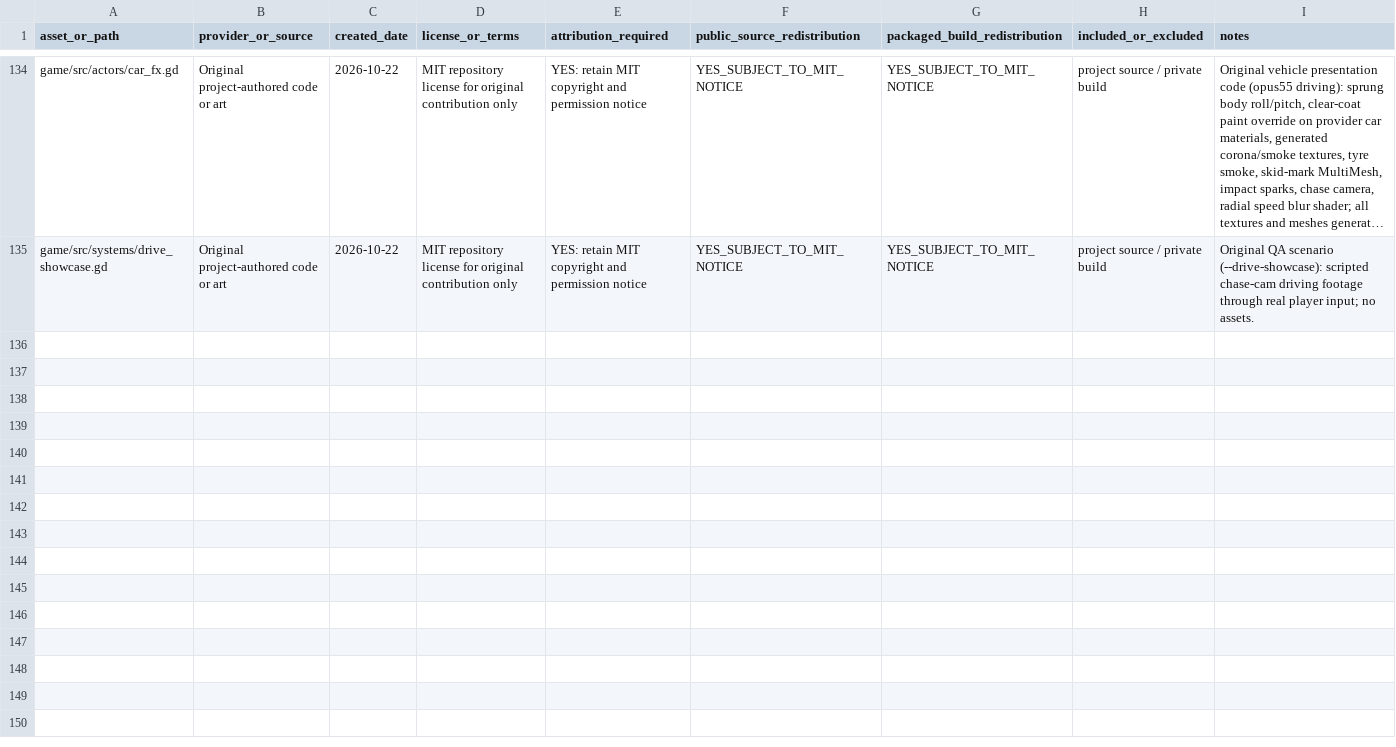
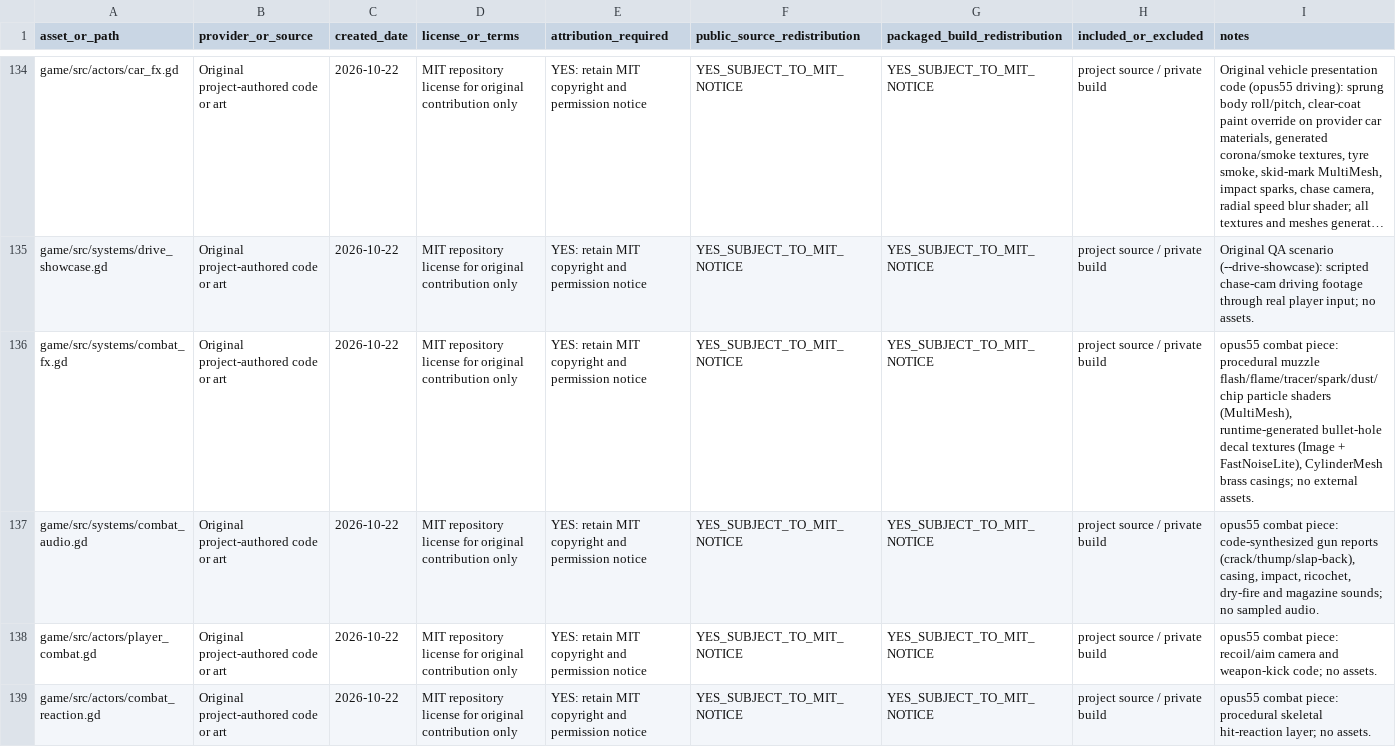
Before and after one commit to oh-ashen-one/gta-v-made-by-5-ai, a CSV file: docs/asset-manifest.csv, drawn as a sheet; only a part is shown, gaps mark what is left out; long unchanged cells end in …; rows hold the shown columns only; the diff covers the shown part only; the diff names each change by its address in the sheet, - before the commit and + after, or states it on an @@ line.

```diff
--- a/docs/asset-manifest.csv
+++ b/docs/asset-manifest.csv
+row 136: game/src/systems/combat_fx.gd | Original project-authored code or art | 2026-10-22 | MIT repository license for original contribution only | YES: retain MIT copyright and permission notice | YES_SUBJECT_TO_MIT_NOTICE | YES_SUBJECT_TO_MIT_NOTICE | project source / private build | opus55 combat piece: procedural muzzle flash/flame/tracer/spark/dust/chip particle shaders (MultiMesh), runtime-generated bullet-hole decal textures (Image + FastNoiseLite), CylinderMesh brass casings; no external assets.
+row 137: game/src/systems/combat_audio.gd | Original project-authored code or art | 2026-10-22 | MIT repository license for original contribution only | YES: retain MIT copyright and permission notice | YES_SUBJECT_TO_MIT_NOTICE | YES_SUBJECT_TO_MIT_NOTICE | project source / private build | opus55 combat piece: code-synthesized gun reports (crack/thump/slap-back), casing, impact, ricochet, dry-fire and magazine sounds; no sampled audio.
+row 138: game/src/actors/player_combat.gd | Original project-authored code or art | 2026-10-22 | MIT repository license for original contribution only | YES: retain MIT copyright and permission notice | YES_SUBJECT_TO_MIT_NOTICE | YES_SUBJECT_TO_MIT_NOTICE | project source / private build | opus55 combat piece: recoil/aim camera and weapon-kick code; no assets.
+row 139: game/src/actors/combat_reaction.gd | Original project-authored code or art | 2026-10-22 | MIT repository license for original contribution only | YES: retain MIT copyright and permission notice | YES_SUBJECT_TO_MIT_NOTICE | YES_SUBJECT_TO_MIT_NOTICE | project source / private build | opus55 combat piece: procedural skeletal hit-reaction layer; no assets.
```
Also changed, not shown: 3 added rows elsewhere in this file, 21 other files.
